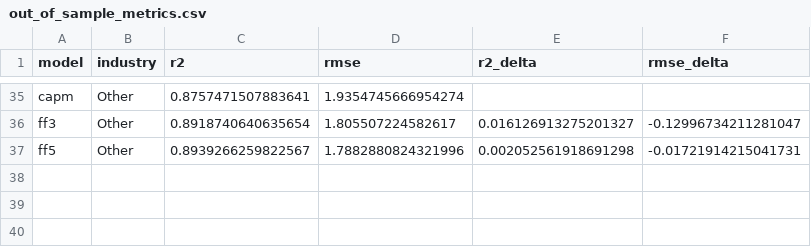
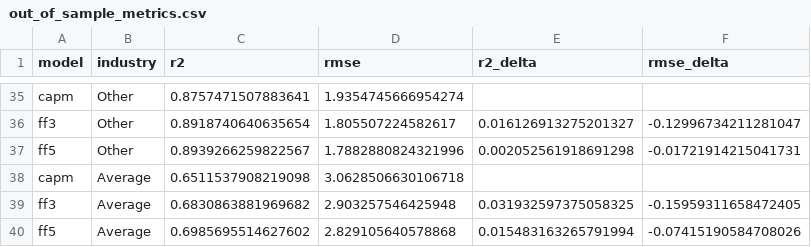
Before and after one commit to nicowldy/asset-pricing-factor-sensitivities, a CSV file: reports/tables/out_of_sample_metrics.csv, drawn as a sheet; only a part is shown, gaps mark what is left out; the diff names each change by its address in the sheet, - before the commit and + after, or states it on an @@ line.

```diff
--- a/reports/tables/out_of_sample_metrics.csv
+++ b/reports/tables/out_of_sample_metrics.csv
+row 38: capm | Average | 0.6511537908219098 | 3.0628506630106718
+row 39: ff3 | Average | 0.6830863881969682 | 2.903257546425948 | 0.031932597375058325 | -0.15959311658472405
+row 40: ff5 | Average | 0.6985695514627602 | 2.829105640578868 | 0.015483163265791994 | -0.07415190584708026
```
Also changed, not shown: reports/tables/out_of_sample_error_ttest.csv, reports/tables/out_of_sample_paired_ttest.csv, 7 other files.
